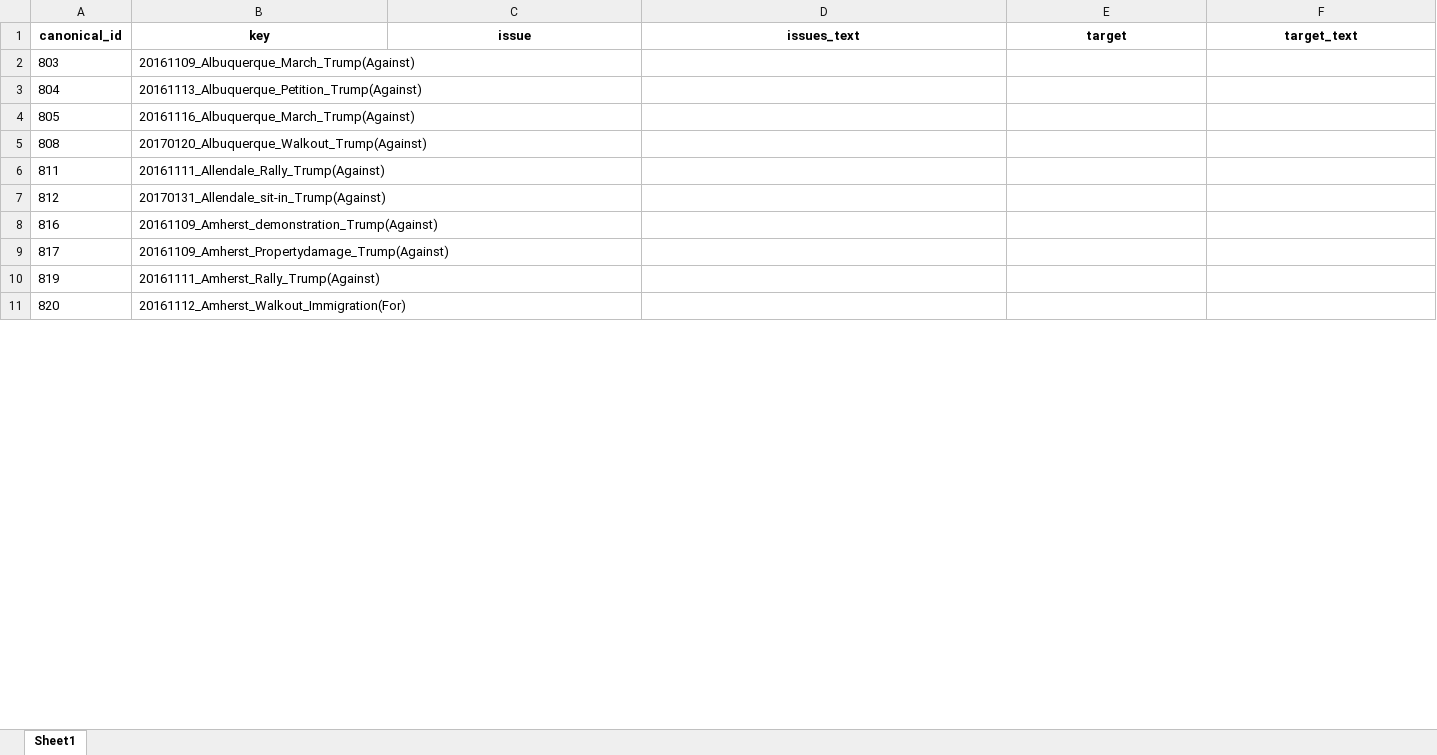
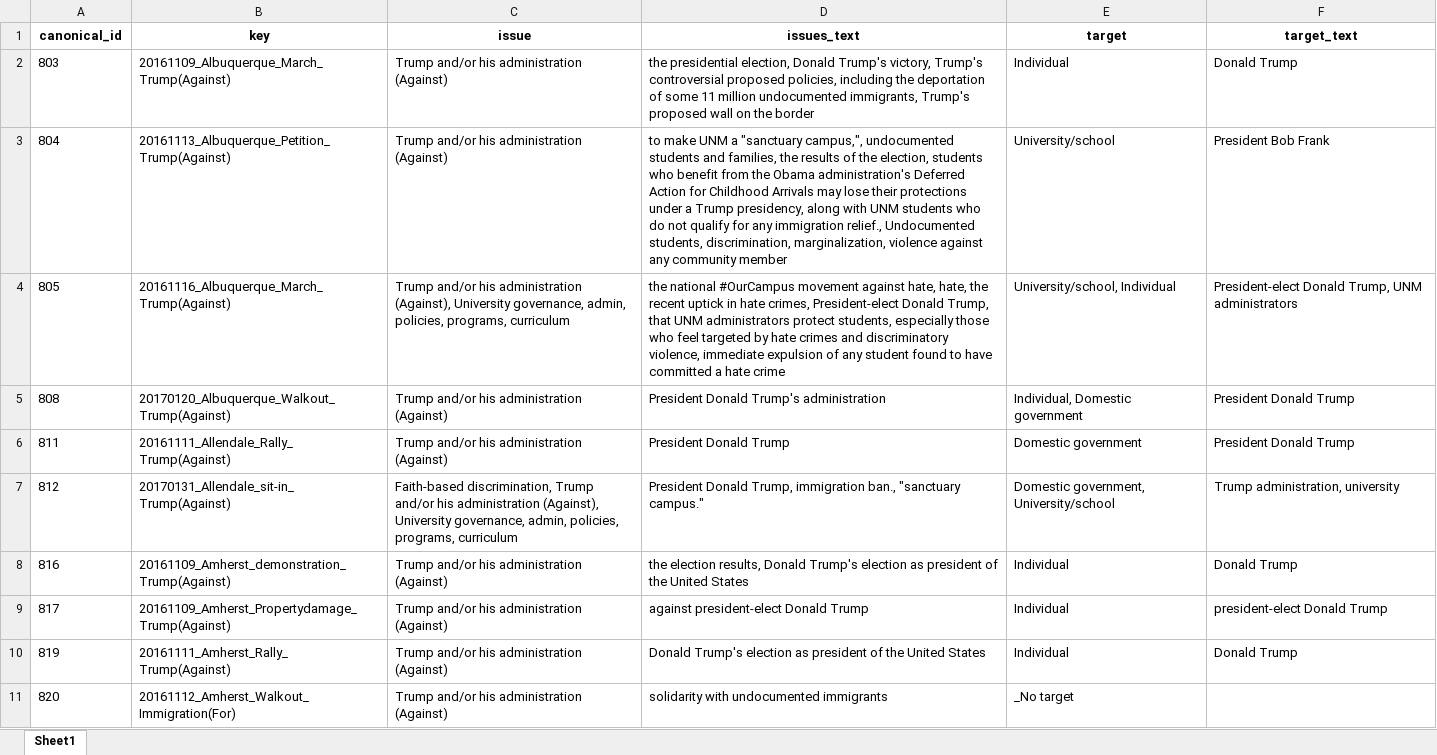
Before and after one commit to MPEDS/protests-analysis, an Excel workbook: docs/data-cleaning-requests/low-level-data-cleaning/trump_protests_targets.xlsx, sheet Sheet1, drawn as a sheet; only a part is shown; values as stored, in another font and other column widths than the file's, no borders; the diff covers the shown part only; the diff names each change by its address in the sheet, - before the commit and + after, or states it on an @@ line.

Commit message:
fixed issue with target_text field in trump_protests_targets

```diff
--- a/docs/data-cleaning-requests/low-level-data-cleaning/trump_protests_targets.xlsx (sheet Sheet1)
+++ b/docs/data-cleaning-requests/low-level-data-cleaning/trump_protests_targets.xlsx (sheet Sheet1)
-C2:C3 (issue): (empty)
+C2:C3 (issue): Trump and/or his administration (Against)
-D2 (issues_text): (empty)
+D2 (issues_text): the presidential election, Donald Trump's victory, Trump's controversial proposed policies, including the deportation of some 11 million undocumented immigrants, Trump's proposed wall on the border
-E2 (target): (empty)
+E2 (target): Individual
-F2 (target_text): (empty)
+F2 (target_text): Donald Trump
-D3 (issues_text): (empty)
+D3 (issues_text): to make UNM a "sanctuary campus,", undocumented students and families, the results of the election, students who benefit from the Obama administration's Deferred Action for Childhood Arrivals may lose their protections under a Trump presidency, along with UNM students who do not qualify for any immigration relief., Undocumented students, discrimination, marginalization, violence against any community member
-E3 (target): (empty)
+E3 (target): University/school
-F3 (target_text): (empty)
+F3 (target_text): President Bob Frank
-C4 (issue): (empty)
+C4 (issue): Trump and/or his administration (Against), University governance, admin, policies, programs, curriculum
-D4 (issues_text): (empty)
+D4 (issues_text): the national #OurCampus movement against hate, hate, the recent uptick in hate crimes, President-elect Donald Trump, that UNM administrators protect students, especially those who feel targeted by hate crimes and discriminatory violence, immediate expulsion of any student found to have committed a hate crime
-E4 (target): (empty)
+E4 (target): University/school, Individual
-F4 (target_text): (empty)
+F4 (target_text): President-elect Donald Trump, UNM administrators
-C5:C6 (issue): (empty)
+C5:C6 (issue): Trump and/or his administration (Against)
-D5 (issues_text): (empty)
+D5 (issues_text): President Donald Trump's administration
-E5 (target): (empty)
+E5 (target): Individual, Domestic government
-F5:F6 (target_text): (empty)
+F5:F6 (target_text): President Donald Trump
-D6 (issues_text): (empty)
+D6 (issues_text): President Donald Trump
-E6 (target): (empty)
+E6 (target): Domestic government
-C7 (issue): (empty)
+C7 (issue): Faith-based discrimination, Trump and/or his administration (Against), University governance, admin, policies, programs, curriculum
-D7 (issues_text): (empty)
+D7 (issues_text): President Donald Trump, immigration ban., "sanctuary campus."
-E7 (target): (empty)
+E7 (target): Domestic government, University/school
-F7 (target_text): (empty)
+F7 (target_text): Trump administration, university
-C8:C11 (issue): (empty)
+C8:C11 (issue): Trump and/or his administration (Against)
-D8 (issues_text): (empty)
+D8 (issues_text): the election results, Donald Trump's election as president of the United States
-E8:E10 (target): (empty)
+E8:E10 (target): Individual
-F8 (target_text): (empty)
+F8 (target_text): Donald Trump
-D9 (issues_text): (empty)
+D9 (issues_text): against president-elect Donald Trump
-F9 (target_text): (empty)
+F9 (target_text): president-elect Donald Trump
-D10 (issues_text): (empty)
+D10 (issues_text): Donald Trump's election as president of the United States
-F10 (target_text): (empty)
+F10 (target_text): Donald Trump
-D11 (issues_text): (empty)
+D11 (issues_text): solidarity with undocumented immigrants
-E11 (target): (empty)
+E11 (target): _No target
```
Also changed, not shown: 1638 edited cells elsewhere in this sheet, 1 other file.
